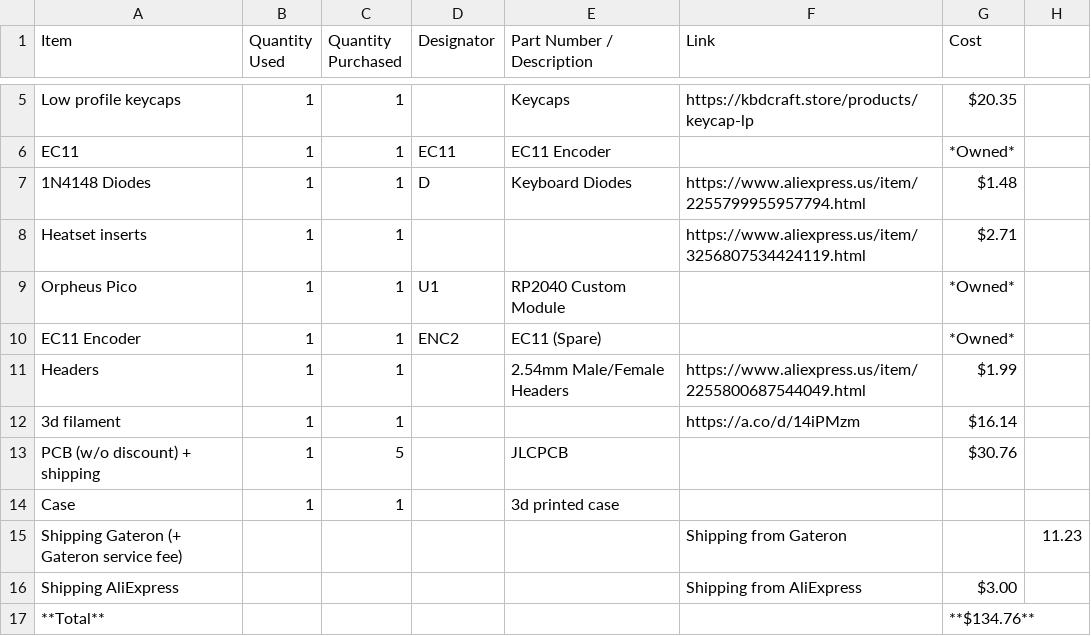
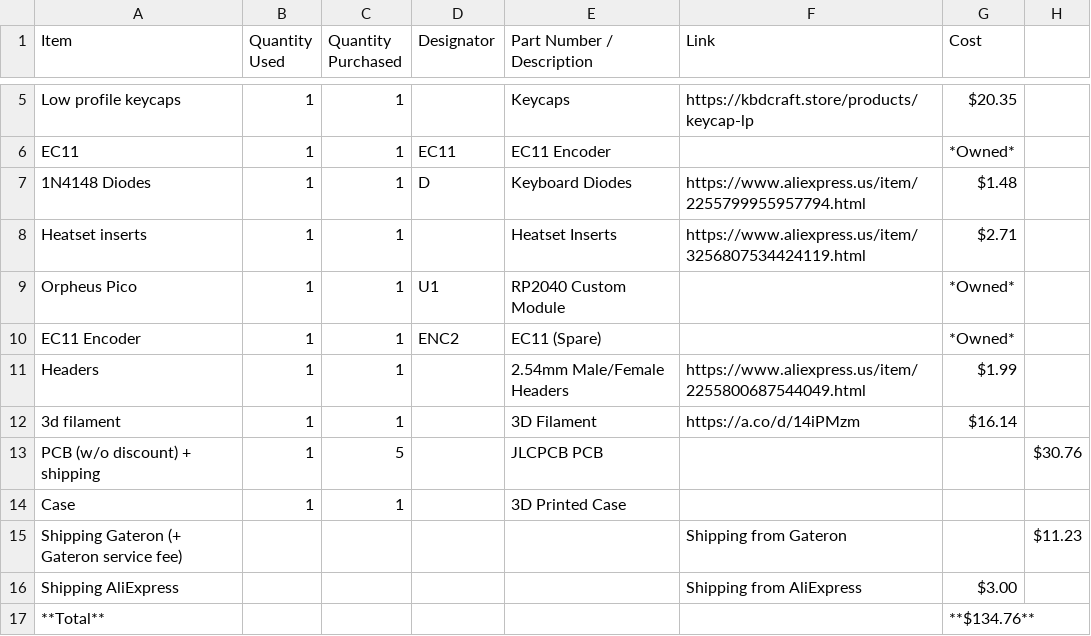
Before and after one commit to jpt1729/lp-kbb, a CSV file: BOM.csv, drawn as a sheet; only a part is shown, gaps mark what is left out.

Commit message:
Update BOM.csv

```diff
--- a/BOM.csv
+++ b/BOM.csv
@@ -7,3 +7,3 @@ EC11,1,1,EC11,EC11 Encoder,,*Owned*
 1N4148 Diodes,1,1,D,Keyboard Diodes,https://www.aliexpress.us/item/2255799955957794.html,$1.48
-Heatset inserts,1,1,,,https://www.aliexpress.us/item/3256807534424119.html,$2.71
+Heatset inserts,1,1,,Heatset Inserts,https://www.aliexpress.us/item/3256807534424119.html,$2.71
 Orpheus Pico,1,1,U1,RP2040 Custom Module,,*Owned*
@@ -11,6 +11,6 @@ EC11 Encoder,1,1,ENC2,EC11 (Spare),,*Owned*
 Headers,1,1,,2.54mm Male/Female Headers,https://www.aliexpress.us/item/2255800687544049.html,$1.99
-3d filament,1,1,,,https://a.co/d/14iPMzm,$16.14
-PCB (w/o discount) + shipping,1,5,,JLCPCB,,$30.76
-Case,1,1,,3d printed case,,
-Shipping Gateron (+ Gateron service fee),,,,,Shipping from Gateron,,11.23
+3d filament,1,1,,3D Filament,https://a.co/d/14iPMzm,$16.14
+PCB (w/o discount) + shipping,1,5,,JLCPCB PCB,,,$30.76
+Case,1,1,,3D Printed Case,,,
+Shipping Gateron (+ Gateron service fee),,,,,Shipping from Gateron,,$11.23
 Shipping AliExpress,,,,,Shipping from AliExpress,$3.00
```
